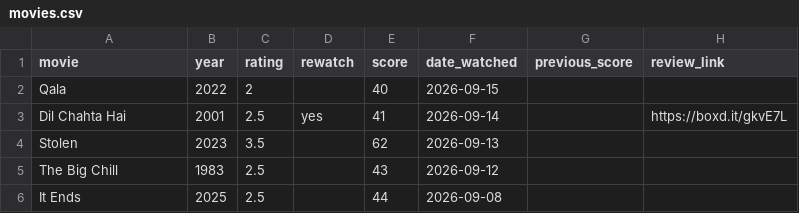
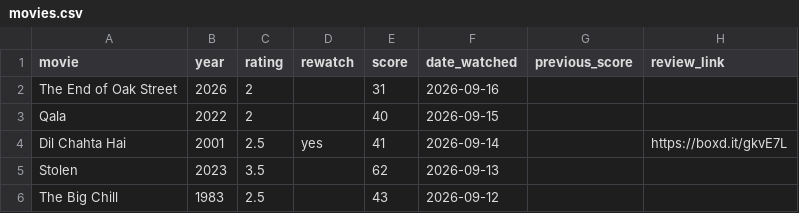
Before and after one commit to hashsea-art/hashsea-art.github.io, a CSV file: data/movies.csv, drawn as a sheet; only a part is shown; the shorter side is filled out with more unchanged rows.

```diff
--- a/data/movies.csv
+++ b/data/movies.csv
@@ -1,2 +1,3 @@
 "movie","year","rating","rewatch","score","date_watched","previous_score","review_link"
+"The End of Oak Street","2026","2","","31","2026-09-16","",""
 "Qala","2022","2","","40","2026-09-15","",""
```
Also changed, not shown: data/metadata/films_alphabetical.csv, data/metadata/score_frequency.csv, 1 other file.
